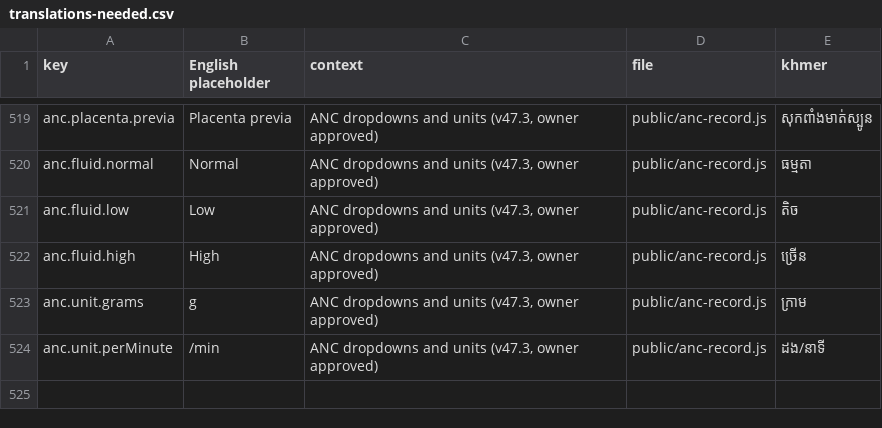
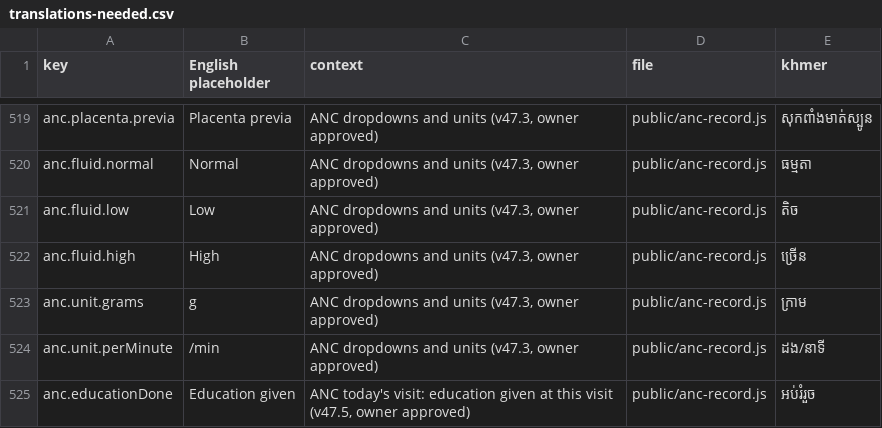
Before and after one commit to drsokhadarapiseth-cloud/borkeo-emr, a CSV file: docs/translations-needed.csv, drawn as a sheet; only a part is shown, gaps mark what is left out; the diff names each change by its address in the sheet, - before the commit and + after, or states it on an @@ line.

```diff
--- a/docs/translations-needed.csv
+++ b/docs/translations-needed.csv
+row 525: anc.educationDone | Education given | ANC today's visit: education given at this visit (v47.5, owner approved) | public/anc-record.js | អប់រំរួច
```
Also changed, not shown: 12 other files.
